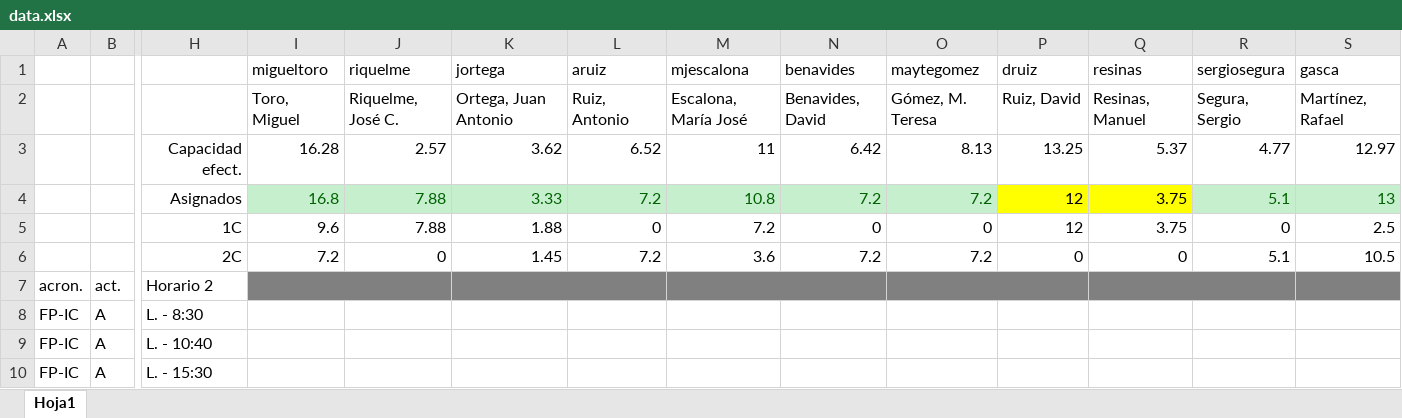
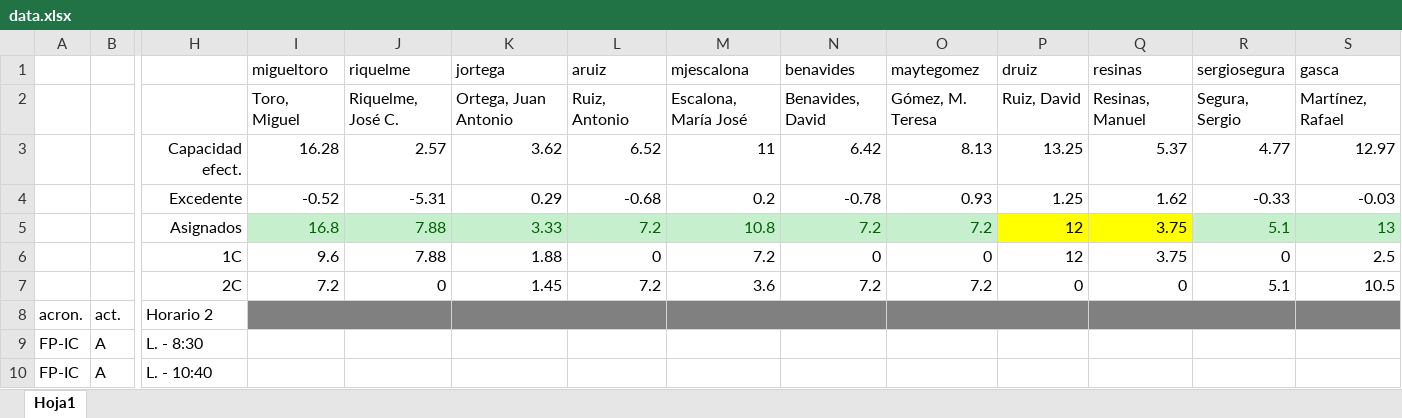
Before and after one commit to ursgarsan/TFG-PAP, an Excel workbook: database/data.xlsx, sheet Hoja1, drawn as a sheet; only a part is shown, gaps mark what is left out; the shorter side is filled out with more unchanged rows; values as stored, in another font and other column widths than the file's, no borders; rows hold the shown columns only; the diff names each change by its address in the sheet, - before the commit and + after, or states it on an @@ line.

Commit message:
añadido excedente a la carga

```diff
--- a/database/data.xlsx (sheet Hoja1)
+++ b/database/data.xlsx (sheet Hoja1)
+row 4:  |  | Excedente | -0.52 | -5.31 | 0.29 | -0.68 | 0.2 | -0.78 | 0.93 | 1.25 | 1.62 | -0.33 | -0.03
```
Also changed, not shown: 1 other file.
